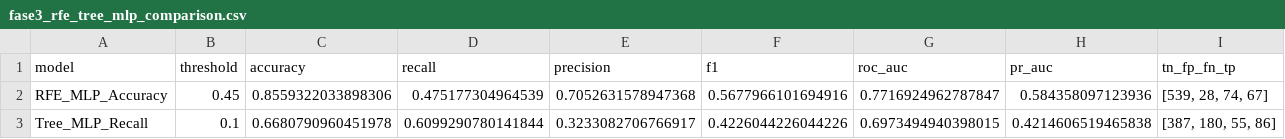
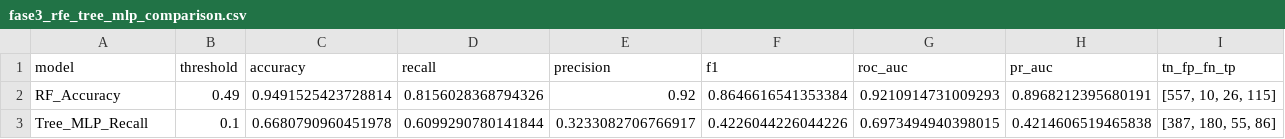
Before and after one commit to danielrawlins21/Clasificaci-n_binaria_Machine_Learning, a CSV file: outputs/tables/fase3_rfe_tree_mlp_comparison.csv, drawn as a sheet; removed rows and columns are numbered as before the commit, all else as after; the diff names each change by its address in the sheet, - before the commit and + after, or states it on an @@ line.

```diff
--- a/outputs/tables/fase3_rfe_tree_mlp_comparison.csv
+++ b/outputs/tables/fase3_rfe_tree_mlp_comparison.csv
-row 2: RFE_MLP_Accuracy | 0.45 | 0.8559322033898306 | 0.475177304964539 | 0.7052631578947368 | 0.5677966101694916 | 0.7716924962787847 | 0.584358097123936 | [539, 28, 74, 67]
+row 2: RF_Accuracy | 0.49 | 0.9491525423728814 | 0.8156028368794326 | 0.92 | 0.8646616541353384 | 0.9210914731009293 | 0.8968212395680191 | [557, 10, 26, 115]
```
Also changed, not shown: outputs/tables/fase3_threshold_search_accuracy.csv, 3 other files.
